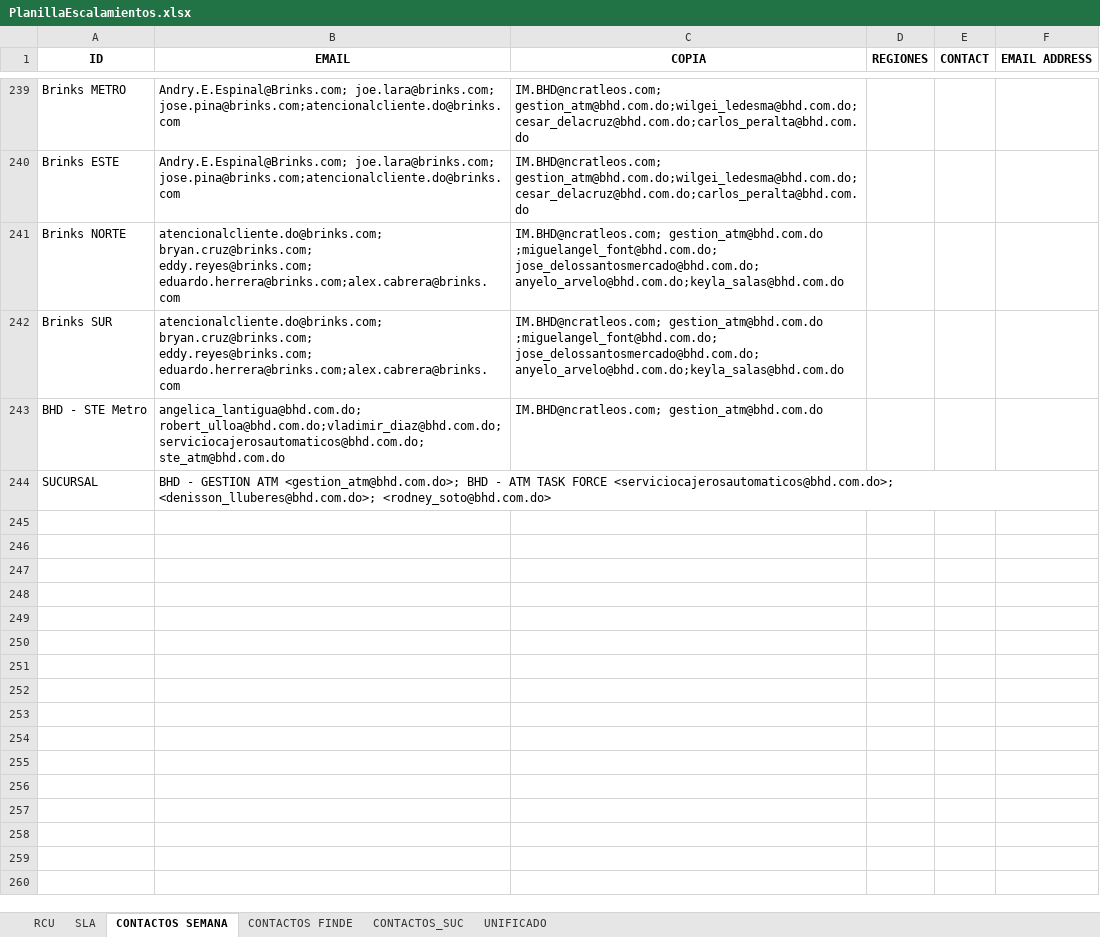
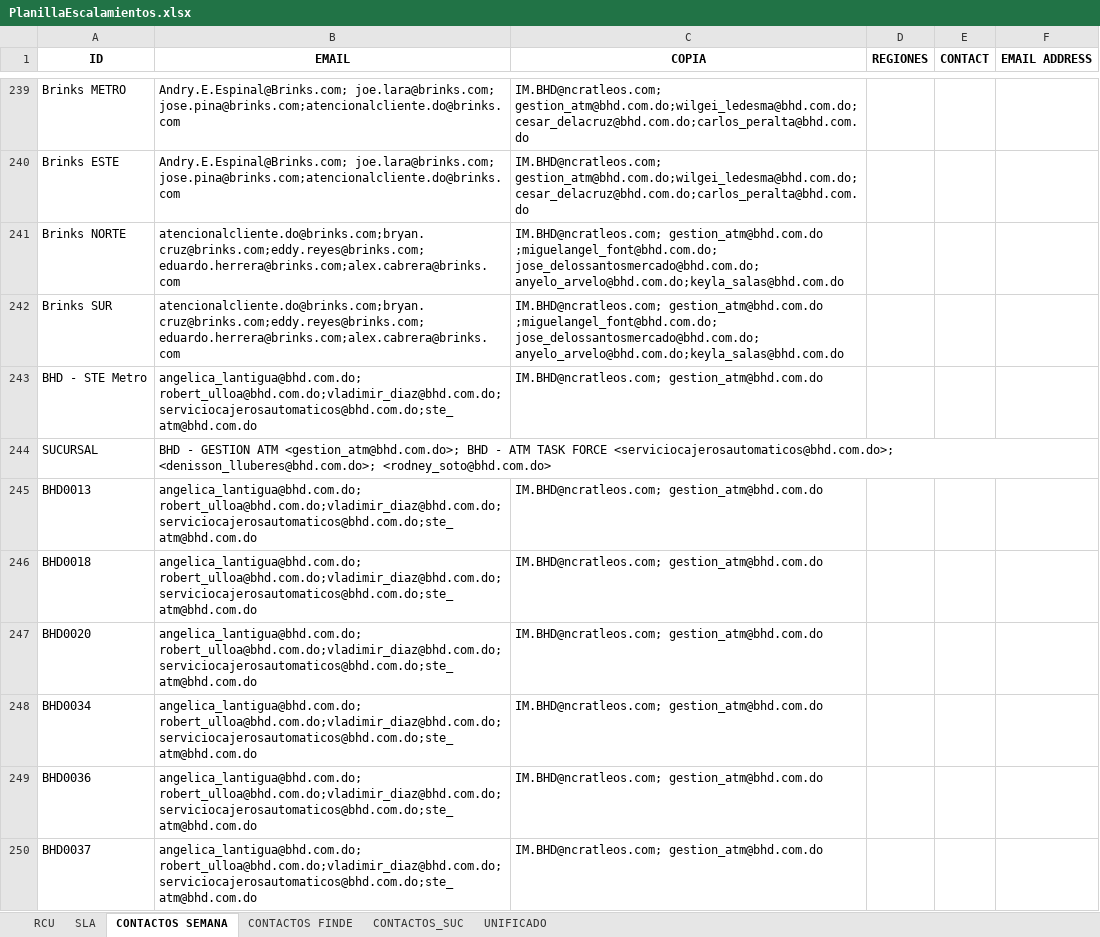
Before and after one commit to Adrian-Iglesias-1/EscalamientosBHDFlask, an Excel workbook: backend/PlanillaEscalamientos.xlsx, sheet CONTACTOS SEMANA, drawn as a sheet; only a part is shown, gaps mark what is left out; values as stored, in another font and other column widths than the file's, no borders; ↵ is a line break in a cell; the diff covers the shown part only; the diff names each change by its address in the sheet, - before the commit and + after, or states it on an @@ line.

Commit message:
v1.1 - Estructura limpia, Tab Contactos, RCU completo, fixes

```diff
--- a/backend/PlanillaEscalamientos.xlsx (sheet CONTACTOS SEMANA)
+++ b/backend/PlanillaEscalamientos.xlsx (sheet CONTACTOS SEMANA)
-B241:B242 (EMAIL): atencionalcliente.do@brinks.com; ↵ bryan.cruz@brinks.com; ↵ eddy.reyes@brinks.com; ↵ eduardo.herrera@brinks.com;alex.cabrera@brinks.com
+B241:B242 (EMAIL): atencionalcliente.do@brinks.com;bryan.cruz@brinks.com;eddy.reyes@brinks.com; eduardo.herrera@brinks.com;alex.cabrera@brinks.com
-B243 (EMAIL): angelica_lantigua@bhd.com.do; robert_ulloa@bhd.com.do;vladimir_diaz@bhd.com.do;serviciocajerosautomaticos@bhd.com.do; ↵ ste_atm@bhd.com.do
+B243 (EMAIL): angelica_lantigua@bhd.com.do; robert_ulloa@bhd.com.do;vladimir_diaz@bhd.com.do;serviciocajerosautomaticos@bhd.com.do;ste_atm@bhd.com.do
+row 245: BHD0013 | angelica_lantigua@bhd.com.do; robert_ulloa@bhd.com.do;vladimir_diaz@bhd.com.do;serviciocajerosautomaticos@bhd.com.do;ste_atm@bhd.com.do | IM.BHD@ncratleos.com; gestion_atm@bhd.com.do
+row 246: BHD0018 | angelica_lantigua@bhd.com.do; robert_ulloa@bhd.com.do;vladimir_diaz@bhd.com.do;serviciocajerosautomaticos@bhd.com.do;ste_atm@bhd.com.do | IM.BHD@ncratleos.com; gestion_atm@bhd.com.do
+row 247: BHD0020 | angelica_lantigua@bhd.com.do; robert_ulloa@bhd.com.do;vladimir_diaz@bhd.com.do;serviciocajerosautomaticos@bhd.com.do;ste_atm@bhd.com.do | IM.BHD@ncratleos.com; gestion_atm@bhd.com.do
+row 248: BHD0034 | angelica_lantigua@bhd.com.do; robert_ulloa@bhd.com.do;vladimir_diaz@bhd.com.do;serviciocajerosautomaticos@bhd.com.do;ste_atm@bhd.com.do | IM.BHD@ncratleos.com; gestion_atm@bhd.com.do
+row 249: BHD0036 | angelica_lantigua@bhd.com.do; robert_ulloa@bhd.com.do;vladimir_diaz@bhd.com.do;serviciocajerosautomaticos@bhd.com.do;ste_atm@bhd.com.do | IM.BHD@ncratleos.com; gestion_atm@bhd.com.do
+row 250: BHD0037 | angelica_lantigua@bhd.com.do; robert_ulloa@bhd.com.do;vladimir_diaz@bhd.com.do;serviciocajerosautomaticos@bhd.com.do;ste_atm@bhd.com.do | IM.BHD@ncratleos.com; gestion_atm@bhd.com.do
```
Also changed, not shown: 214 added rows and 4 edited cells elsewhere in this sheet, sheet RCU, sheet UNIFICADO, sheet SLA, sheet CONTACTOS FINDE, 17 other files.
